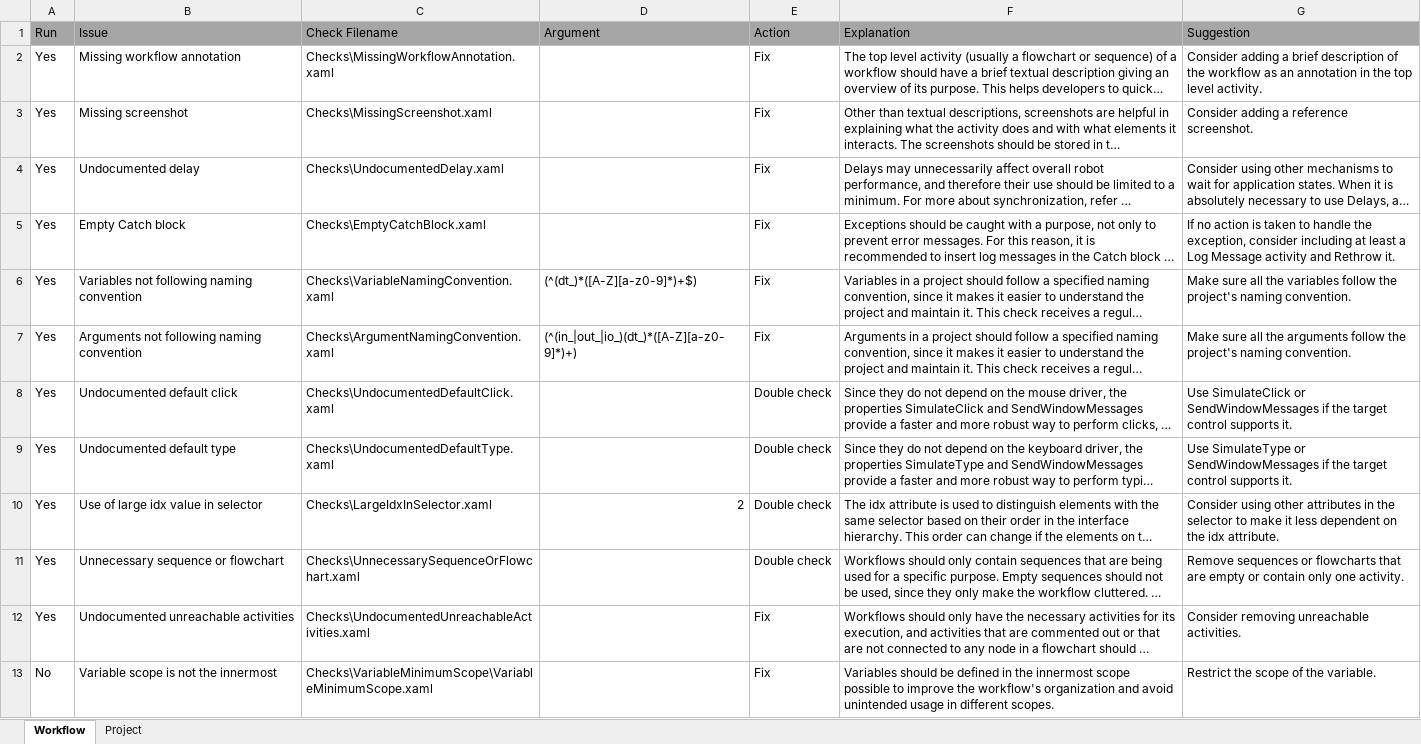
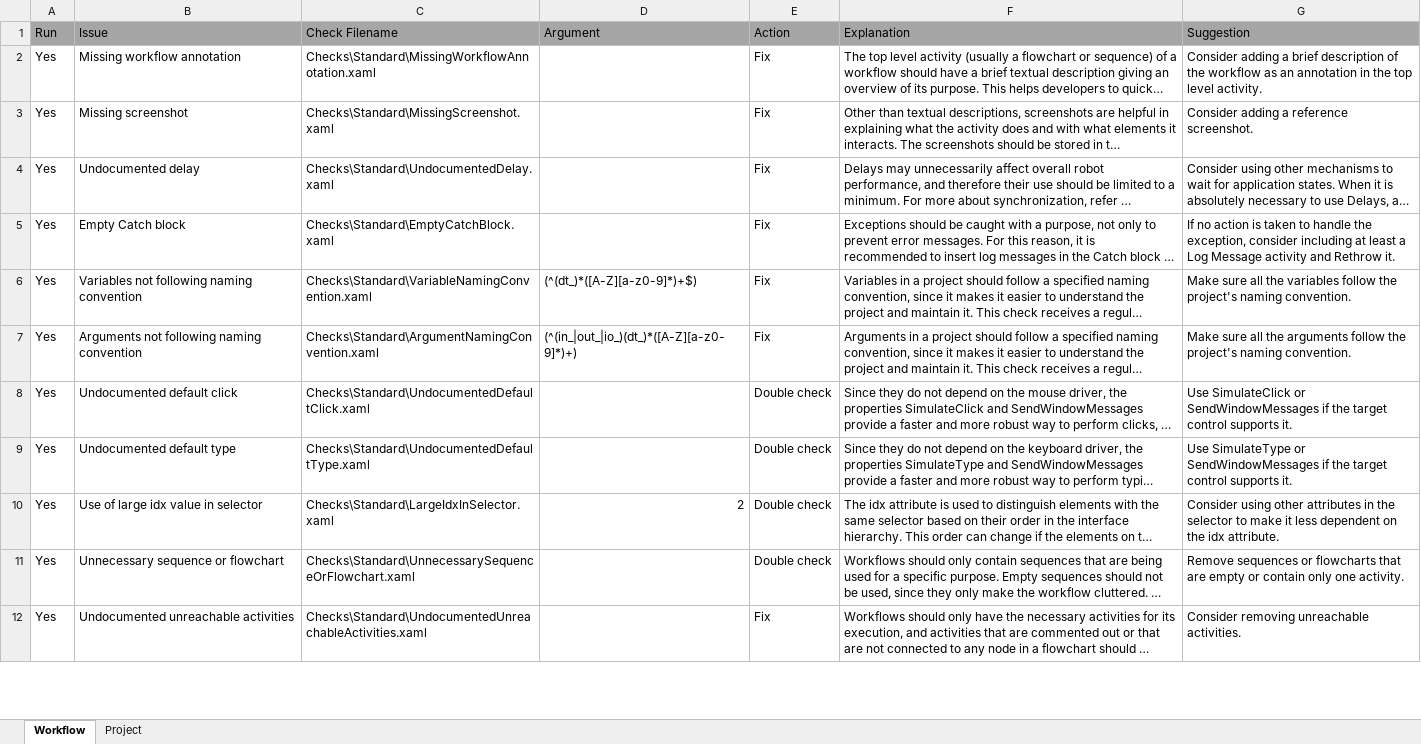
Before and after one commit to UiPath/Workflow-Inspector, an Excel workbook: Config/EN/Checklist.xlsx, sheet Workflow, drawn as a sheet; only a part is shown; long unchanged cells end in …; values as stored, in another font and other column widths than the file's, no borders; removed rows and columns are numbered as before the commit, all else as after; the diff covers the shown part only; the diff names each change by its address in the sheet, - before the commit and + after, or states it on an @@ line.

Commit message:
Divide checks in folders (standard and custom).

```diff
--- a/Config/EN/Checklist.xlsx (sheet Workflow)
+++ b/Config/EN/Checklist.xlsx (sheet Workflow)
-C2 (Check Filename): Checks\MissingWorkflowAnnotation.xaml
+C2 (Check Filename): Checks\Standard\MissingWorkflowAnnotation.xaml
-C3 (Check Filename): Checks\MissingScreenshot.xaml
+C3 (Check Filename): Checks\Standard\MissingScreenshot.xaml
-C4 (Check Filename): Checks\UndocumentedDelay.xaml
+C4 (Check Filename): Checks\Standard\UndocumentedDelay.xaml
-C5 (Check Filename): Checks\EmptyCatchBlock.xaml
+C5 (Check Filename): Checks\Standard\EmptyCatchBlock.xaml
-C6 (Check Filename): Checks\VariableNamingConvention.xaml
+C6 (Check Filename): Checks\Standard\VariableNamingConvention.xaml
-C7 (Check Filename): Checks\ArgumentNamingConvention.xaml
+C7 (Check Filename): Checks\Standard\ArgumentNamingConvention.xaml
-C8 (Check Filename): Checks\UndocumentedDefaultClick.xaml
+C8 (Check Filename): Checks\Standard\UndocumentedDefaultClick.xaml
-C9 (Check Filename): Checks\UndocumentedDefaultType.xaml
+C9 (Check Filename): Checks\Standard\UndocumentedDefaultType.xaml
-C10 (Check Filename): Checks\LargeIdxInSelector.xaml
+C10 (Check Filename): Checks\Standard\LargeIdxInSelector.xaml
-C11 (Check Filename): Checks\UnnecessarySequenceOrFlowchart.xaml
+C11 (Check Filename): Checks\Standard\UnnecessarySequenceOrFlowchart.xaml
-C12 (Check Filename): Checks\UndocumentedUnreachableActivities.xaml
+C12 (Check Filename): Checks\Standard\UndocumentedUnreachableActivities.xaml
-row 13: No | Variable scope is not the innermost | Checks\VariableMinimumScope\VariableMinimumScope.xaml |  | Fix | Variables should be defined in the innermost scope possible to improve the workflow's organization and avoid unintended usage in different scopes. | Restrict the scope of the variable.
```
Also changed, not shown: 3 added rows, 2 removed rows and 7 edited cells elsewhere in this sheet, sheet Project, Config/JP/Checklist.xlsx, 24 other files.
